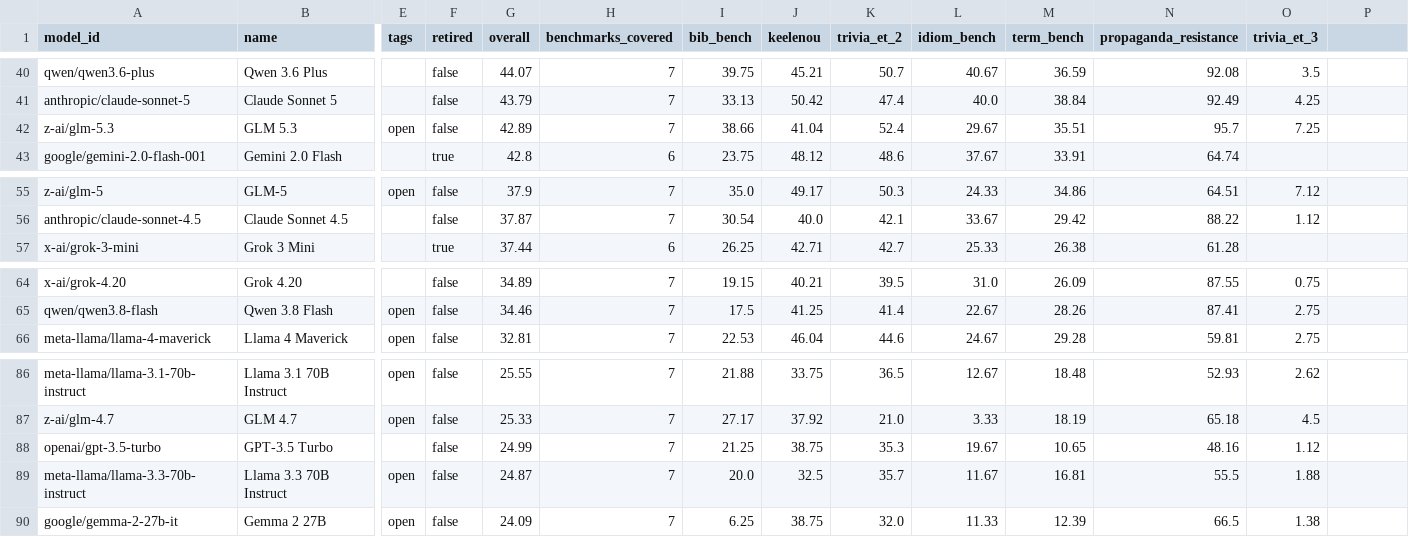
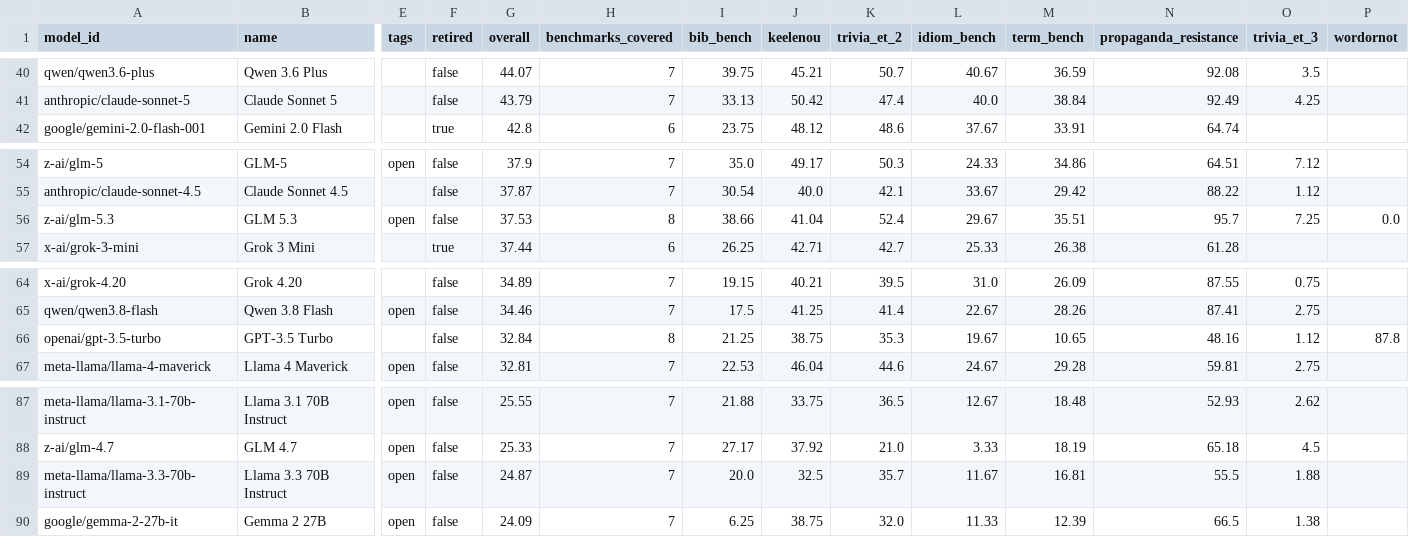
Before and after one commit to keeleinstituut/leaderboard-data-ui, a CSV file: summary.csv, drawn as a sheet; only a part is shown, gaps mark what is left out; removed rows and columns are numbered as before the commit, all else as after; rows hold the shown columns only; the diff names each change by its address in the sheet, - before the commit and + after, or states it on an @@ line.

```diff
--- a/summary.csv
+++ b/summary.csv
-P1: (empty)
+P1: wordornot
-row 42: z-ai/glm-5.3 | GLM 5.3 | open | false | 42.89 | 7 | 38.66 | 41.04 | 52.4 | 29.67 | 35.51 | 95.7 | 7.25
+row 56: z-ai/glm-5.3 | GLM 5.3 | open | false | 37.53 | 8 | 38.66 | 41.04 | 52.4 | 29.67 | 35.51 | 95.7 | 7.25 | 0.0
+row 66: openai/gpt-3.5-turbo | GPT-3.5 Turbo |  | false | 32.84 | 8 | 21.25 | 38.75 | 35.3 | 19.67 | 10.65 | 48.16 | 1.12 | 87.8
-row 88: openai/gpt-3.5-turbo | GPT-3.5 Turbo |  | false | 24.99 | 7 | 21.25 | 38.75 | 35.3 | 19.67 | 10.65 | 48.16 | 1.12
```
Also changed, not shown: 4 other files.
